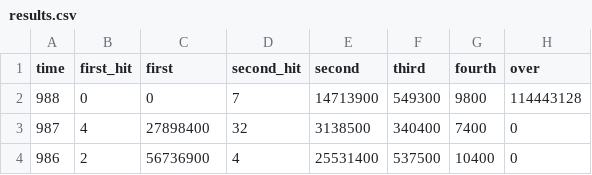
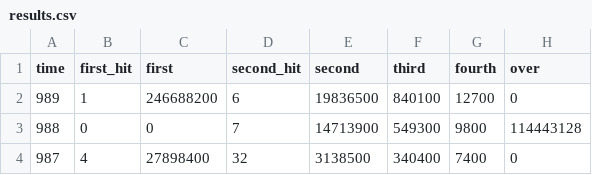
Before and after one commit to kashitan/loto6, a CSV file: results.csv, drawn as a sheet; only a part is shown; the shorter side is filled out with more unchanged rows; the diff names each change by its address in the sheet, - before the commit and + after, or states it on an @@ line.

Commit message:
update results (989)

```diff
--- a/results.csv
+++ b/results.csv
+row 2: 989 | 1 | 246688200 | 6 | 19836500 | 840100 | 12700 | 0
```
Also changed, not shown: numbers.csv, 1 other file.
